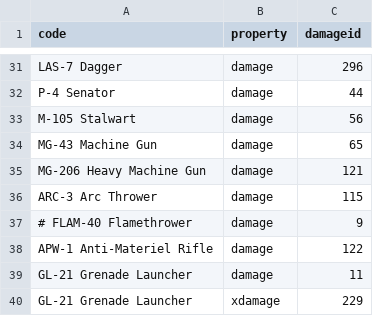
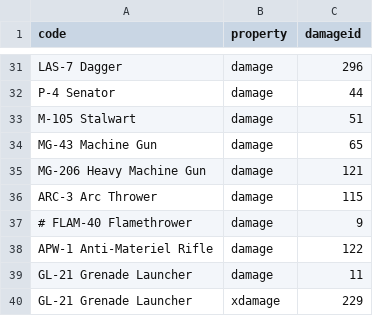
Before and after one commit to zeddidragon/helldivers-calc, a CSV file: data/id-mapping.csv, drawn as a sheet; only a part is shown, gaps mark what is left out.

```diff
--- a/data/id-mapping.csv
+++ b/data/id-mapping.csv
@@ -32,3 +32,3 @@ LAS-7 Dagger,damage,296
 P-4 Senator,damage,44
-M-105 Stalwart,damage,56
+M-105 Stalwart,damage,51
 MG-43 Machine Gun,damage,65
```
Also changed, not shown: data/reloads.csv, 6 other files.
